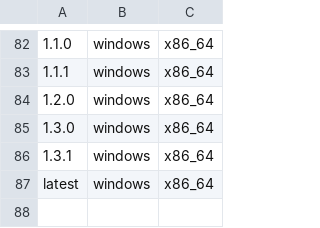
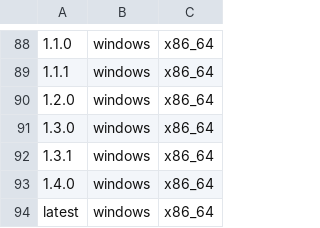
Before and after one commit to johnnychen94/jill.py, a CSV file: jill/config/releases.csv, drawn as a sheet; only a part is shown, gaps mark what is left out; the diff covers the shown part only; the diff names each change by its address in the sheet, - before the commit and + after, or states it on an @@ line.

```diff
--- a/jill/config/releases.csv
+++ b/jill/config/releases.csv
+row 93: 1.4.0 | windows | x86_64
```
Also changed, not shown: 6 added rows elsewhere in this file, 3 other files.
